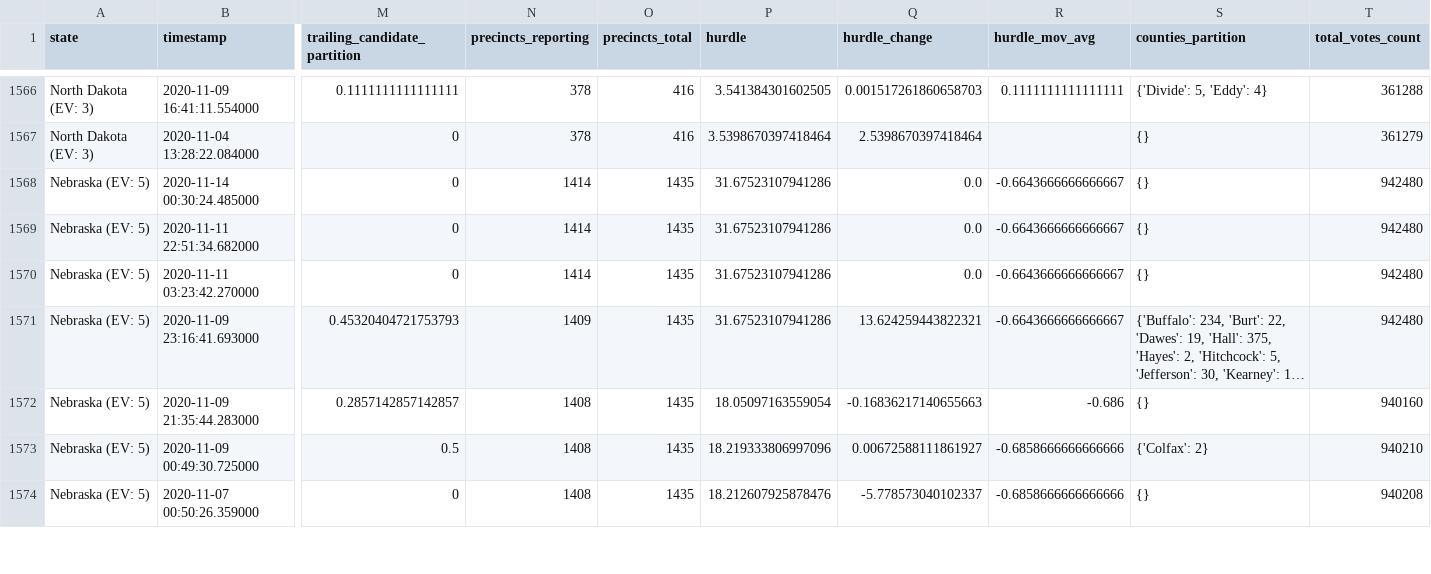
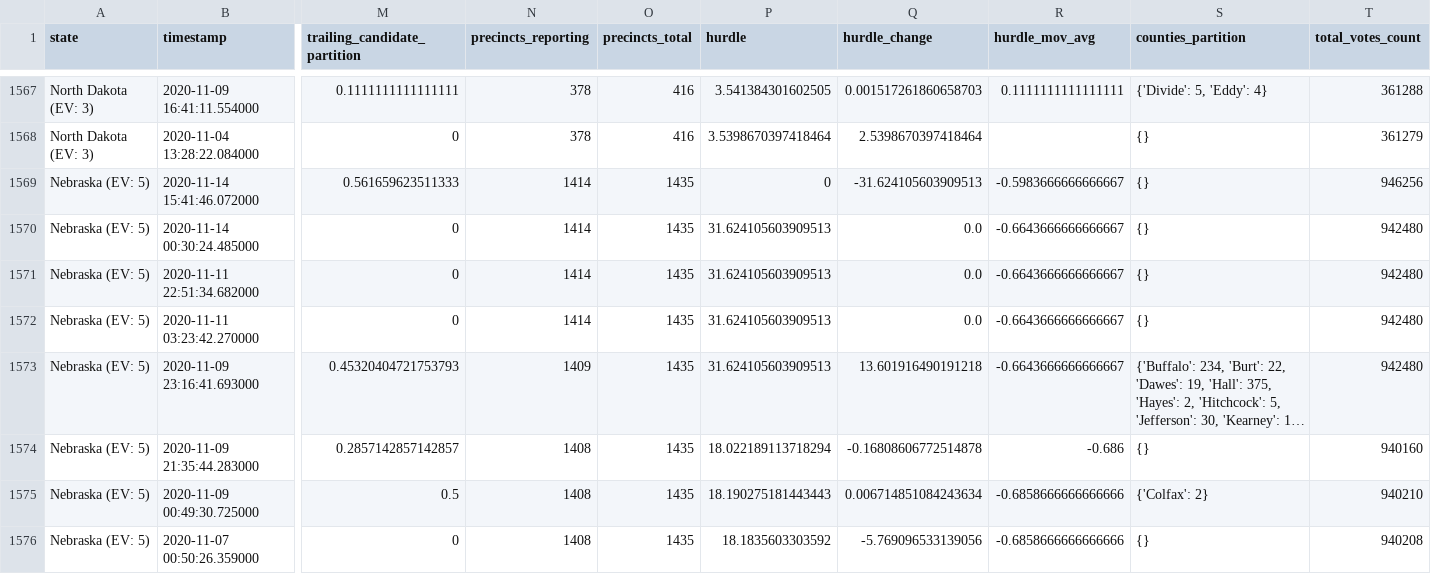
Before and after one commit to alex/nyt-2020-election-scraper, a CSV file: all-state-changes.csv, drawn as a sheet; only a part is shown, gaps mark what is left out; long unchanged cells end in …; addresses are those after the commit; rows hold the shown columns only; the diff covers the shown part only; the diff names each change by its address in the sheet, - before the commit and + after, or states it on an @@ line.

```diff
--- a/all-state-changes.csv
+++ b/all-state-changes.csv
+row 1569: Nebraska (EV: 5) | 2020-11-14 15:41:46.072000 | 0.561659623511333 | 1414 | 1435 | 0 | -31.624105603909513 | -0.5983666666666667 | {} | 946256
-P1570:P1573 (hurdle): 31.67523107941286
+P1570:P1573 (hurdle): 31.624105603909513
-Q1573 (hurdle_change): 13.624259443822321
+Q1573 (hurdle_change): 13.601916490191218
-P1574 (hurdle): 18.05097163559054
+P1574 (hurdle): 18.022189113718294
-Q1574 (hurdle_change): -0.16836217140655663
+Q1574 (hurdle_change): -0.16808606772514878
-P1575 (hurdle): 18.219333806997096
+P1575 (hurdle): 18.190275181443443
-Q1575 (hurdle_change): 0.00672588111861927
+Q1575 (hurdle_change): 0.006714851084243634
-P1576 (hurdle): 18.212607925878476
+P1576 (hurdle): 18.1835603303592
-Q1576 (hurdle_change): -5.778573040102337
+Q1576 (hurdle_change): -5.769096533139056
```
Also changed, not shown: 1 added row and 12 edited cells elsewhere in this file, 6 other files.
